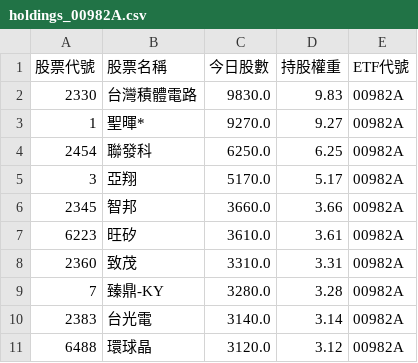
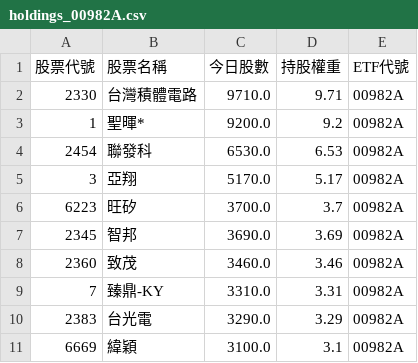
Before and after one commit to caesar263/my-etf-tracker, a CSV file: holdings_00982A.csv, drawn as a sheet.

```diff
--- a/holdings_00982A.csv
+++ b/holdings_00982A.csv
@@ -1,11 +1,11 @@
 股票代號,股票名稱,今日股數,持股權重,ETF代號
-2330,台灣積體電路,9830.0,9.83,00982A
-1,聖暉*,9270.0,9.27,00982A
-2454,聯發科,6250.0,6.25,00982A
+2330,台灣積體電路,9710.0,9.71,00982A
+1,聖暉*,9200.0,9.2,00982A
+2454,聯發科,6530.0,6.53,00982A
 3,亞翔,5170.0,5.17,00982A
-2345,智邦,3660.0,3.66,00982A
-6223,旺矽,3610.0,3.61,00982A
-2360,致茂,3310.0,3.31,00982A
-7,臻鼎-KY,3280.0,3.28,00982A
-2383,台光電,3140.0,3.14,00982A
-6488,環球晶,3120.0,3.12,00982A
+6223,旺矽,3700.0,3.7,00982A
+2345,智邦,3690.0,3.69,00982A
+2360,致茂,3460.0,3.46,00982A
+7,臻鼎-KY,3310.0,3.31,00982A
+2383,台光電,3290.0,3.29,00982A
+6669,緯穎,3100.0,3.1,00982A
```
Also changed, not shown: final_analysis.csv, holdings_00984A.csv, 14 other files.
